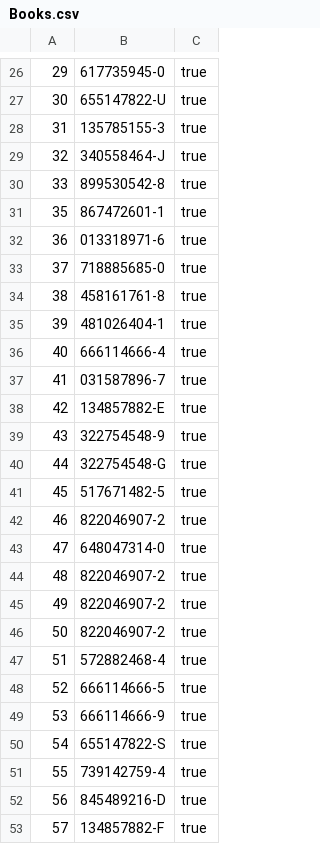
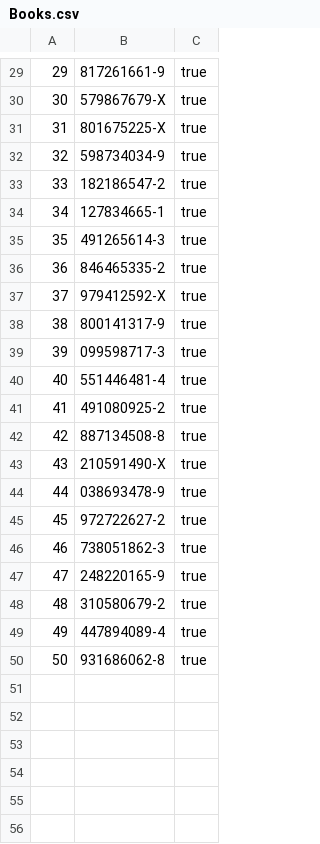
Before and after one commit to shubhamJay/libraryDB, a CSV file: Books.csv, drawn as a sheet; only a part is shown, gaps mark what is left out; the diff covers the shown part only.

```diff
--- a/Books.csv
+++ b/Books.csv
@@ -26,28 +29,22 @@
-29,617735945-0,true
-30,655147822-U,true
-31,135785155-3,true
-32,340558464-J,true
-33,899530542-8,true
-35,867472601-1,true
-36,013318971-6,true
-37,718885685-0,true
-38,458161761-8,true
-39,481026404-1,true
-40,666114666-4,true
-41,031587896-7,true
-42,134857882-E,true
-43,322754548-9,true
-44,322754548-G,true
-45,517671482-5,true
-46,822046907-2,true
-47,648047314-0,true
-48,822046907-2,true
-49,822046907-2,true
-50,822046907-2,true
-51,572882468-4,true
-52,666114666-5,true
-53,666114666-9,true
-54,655147822-S,true
-55,739142759-4,true
-56,845489216-D,true
-57,134857882-F,true
+29,817261661-9,true
+30,579867679-X,true
+31,801675225-X,true
+32,598734034-9,true
+33,182186547-2,true
+34,127834665-1,true
+35,491265614-3,true
+36,846465335-2,true
+37,979412592-X,true
+38,800141317-9,true
+39,099598717-3,true
+40,551446481-4,true
+41,491080925-2,true
+42,887134508-8,true
+43,210591490-X,true
+44,038693478-9,true
+45,972722627-2,true
+46,738051862-3,true
+47,248220165-9,true
+48,310580679-2,true
+49,447894089-4,true
+50,931686062-8,true
```
Also changed, not shown: 3 added rows, 16 removed rows and 25 edited cells elsewhere in this file, Book_details.csv, 1 other file.
